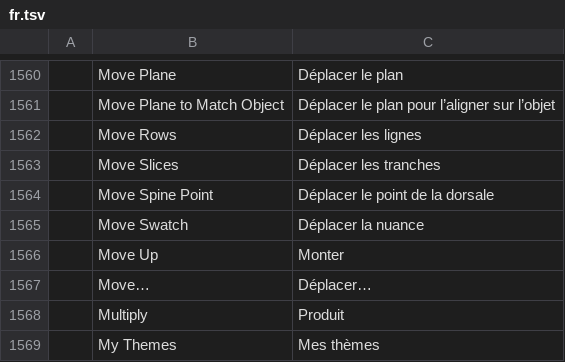
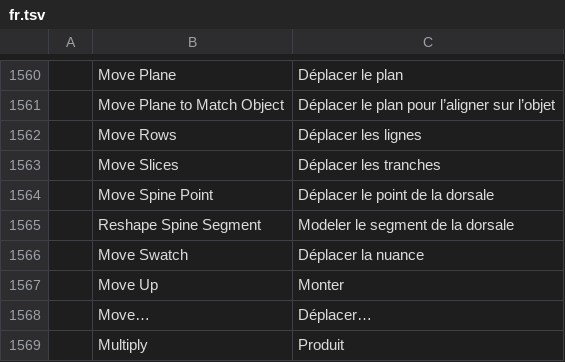
Before and after one commit to 00xJS/vectorcraft, a TSV file: crates/ui-egui/src/i18n/fr.tsv, drawn as a sheet; only a part is shown, gaps mark what is left out; the shorter side is filled out with more unchanged rows; the diff names each change by its address in the sheet, - before the commit and + after, or states it on an @@ line.

```diff
--- a/crates/ui-egui/src/i18n/fr.tsv
+++ b/crates/ui-egui/src/i18n/fr.tsv
+row 1565:  | Reshape Spine Segment | Modeler le segment de la dorsale
```
Also changed, not shown: crates/ui-egui/src/i18n/es.tsv, crates/ui-egui/src/i18n/it.tsv, 17 other files.
